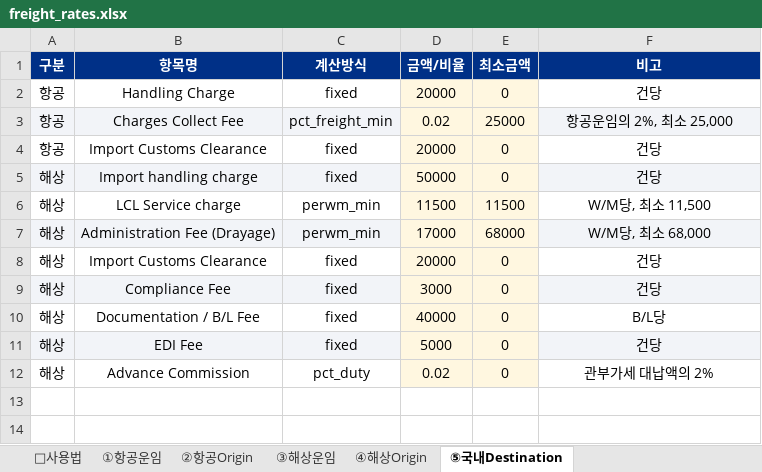
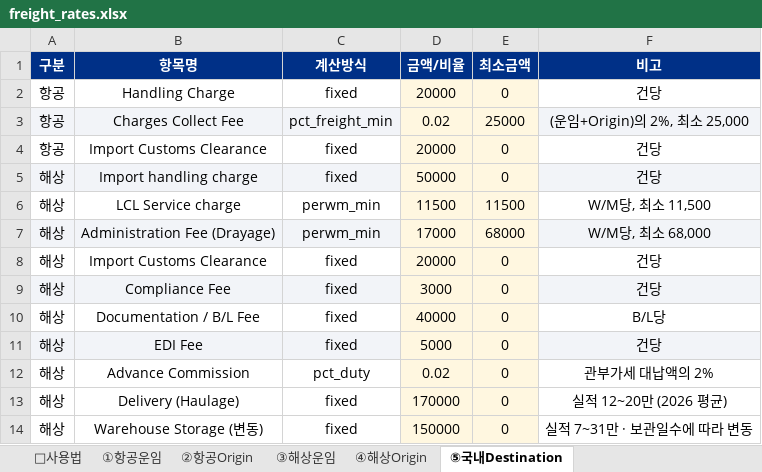
Before and after one commit to eunicell78-arch/freight-charge, an Excel workbook: freight_rates.xlsx, sheet ⑤국내Destination, drawn as a sheet; values as stored, in another font and other column widths than the file's, no borders; the diff names each change by its address in the sheet, - before the commit and + after, or states it on an @@ line.

```diff
--- a/freight_rates.xlsx (sheet ⑤국내Destination)
+++ b/freight_rates.xlsx (sheet ⑤국내Destination)
-F3 (비고): 항공운임의 2%, 최소 25,000
+F3 (비고): (운임+Origin)의 2%, 최소 25,000
+row 13: 해상 | Delivery (Haulage) | fixed | 170000 | 0 | 실적 12~20만 (2026 평균)
+row 14: 해상 | Warehouse Storage (변동) | fixed | 150000 | 0 | 실적 7~31만 · 보관일수에 따라 변동
```
Also changed, not shown: sheet ①항공운임, sheet 📌사용법, sheet ②항공Origin, 1 other file.
